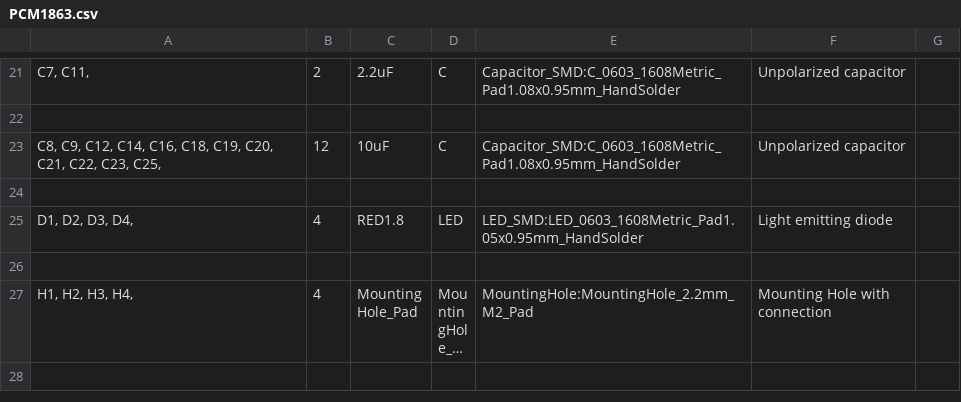
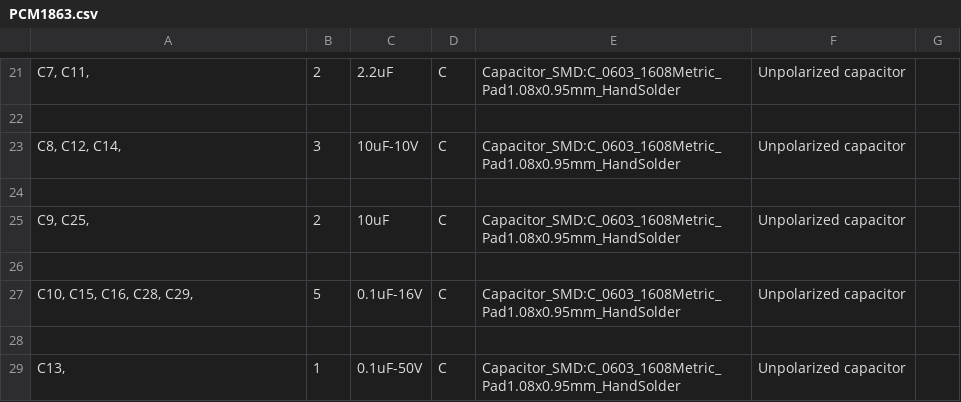
Before and after one commit to jelkinsjames/chameleon-PCB, a CSV file: PCM1863/PCM1863.csv, drawn as a sheet; only a part is shown, gaps mark what is left out; the shorter side is filled out with more unchanged rows; long unchanged cells end in …; the diff covers the shown part only.

```diff
--- a/PCM1863/PCM1863.csv
+++ b/PCM1863/PCM1863.csv
@@ -22,2 +22,8 @@
 
-"C8, C9, C12, C14, C16, C18, C19, C20, C21, C22, C23, C25, ","12","10uF","C","Capacitor_SMD:C_0603_1608Metric_Pad1.08x0.95mm_HandSolder","Unpolarized capacitor",""
+"C8, C12, C14, ","3","10uF-10V","C","Capacitor_SMD:C_0603_1608Metric_Pad1.08x0.95mm_HandSolder","Unpolarized capacitor",""
+
+"C9, C25, ","2","10uF","C","Capacitor_SMD:C_0603_1608Metric_Pad1.08x0.95mm_HandSolder","Unpolarized capacitor",""
+
+"C10, C15, C16, C28, C29, ","5","0.1uF-16V","C","Capacitor_SMD:C_0603_1608Metric_Pad1.08x0.95mm_HandSolder","Unpolarized capacitor",""
+
+"C13, ","1","0.1uF-50V","C","Capacitor_SMD:C_0603_1608Metric_Pad1.08x0.95mm_HandSolder","Unpolarized capacitor",""
```
Also changed, not shown: 14 added rows and 7 edited cells elsewhere in this file, 7 other files.
